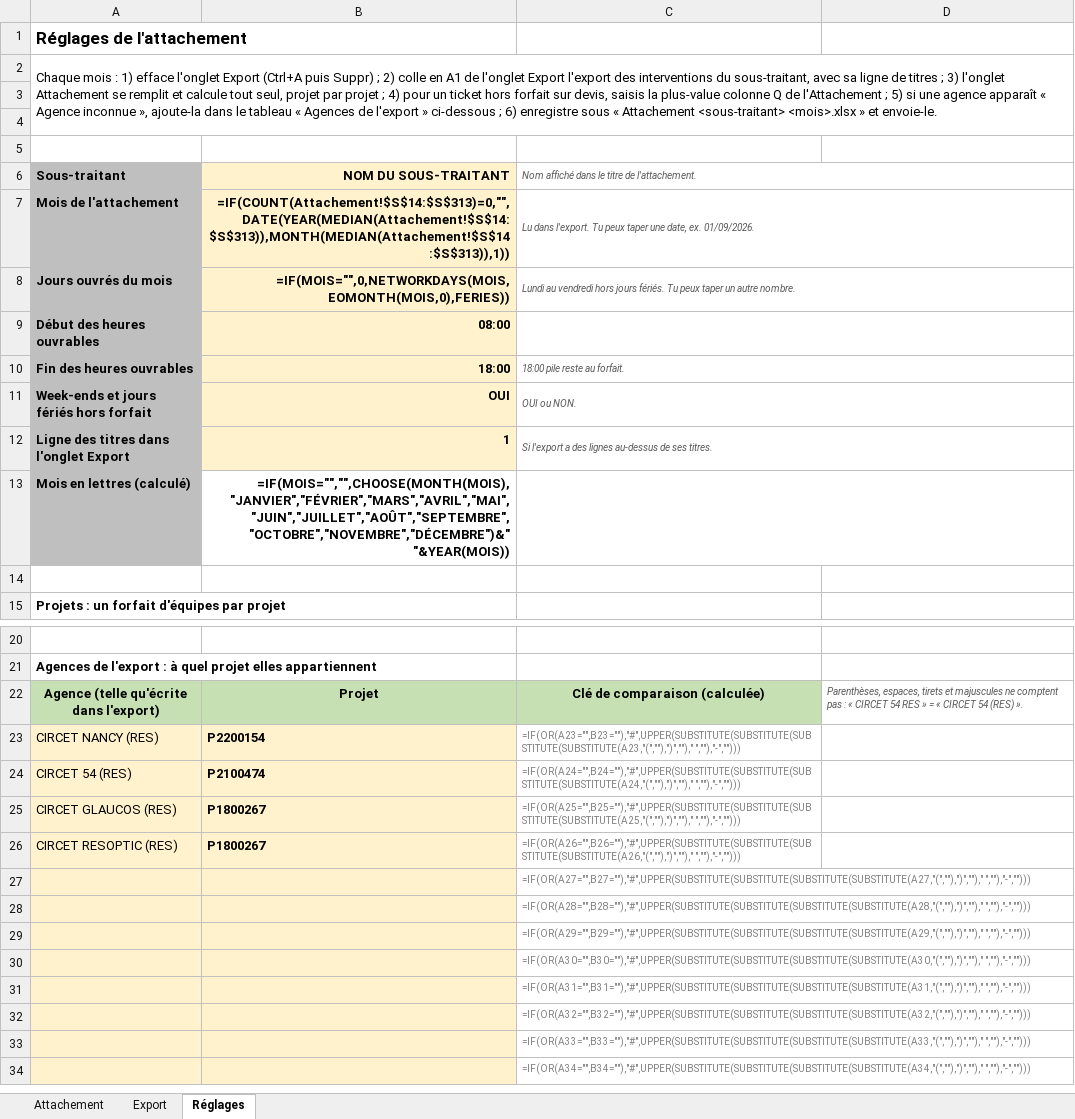
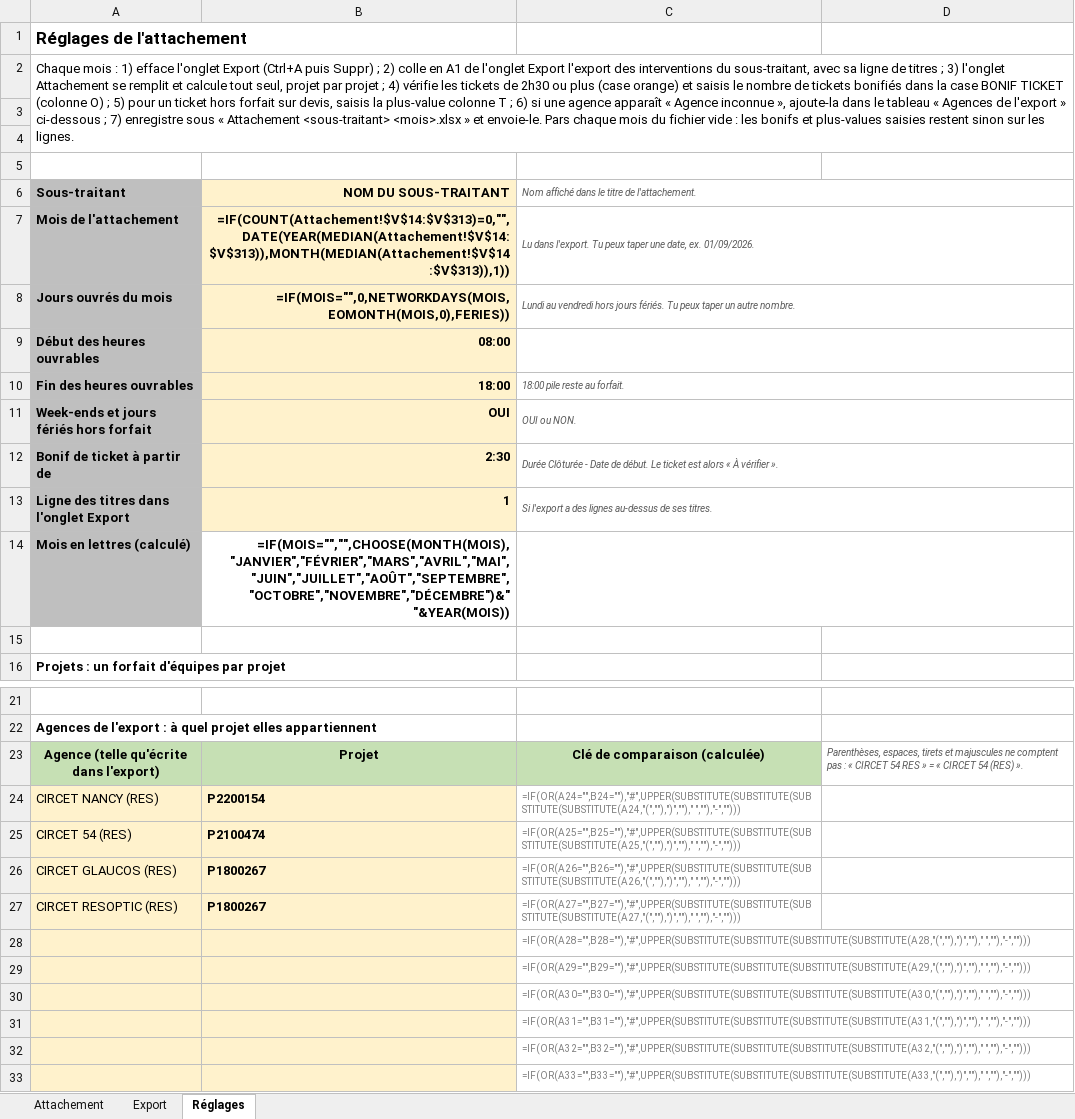
Before and after one commit to cocochanel54/coco, an Excel workbook: attachement-sous-traitant/Attachement_sous-traitant.xlsx, sheet Réglages, drawn as a sheet; only a part is shown, gaps mark what is left out; the shorter side is filled out with more unchanged rows; values as stored, in another font and other column widths than the file's, no borders; formulas without a stored value are shown as written; removed rows and columns are numbered as before the commit, all else as after; the diff covers the shown part only; the diff names each change by its address in the sheet, - before the commit and + after, or states it on an @@ line.

```diff
--- a/attachement-sous-traitant/Attachement_sous-traitant.xlsx (sheet Réglages)
+++ b/attachement-sous-traitant/Attachement_sous-traitant.xlsx (sheet Réglages)
-A2: …; 4) pour un ticket hors forfait sur devis, saisis la plus-value colonne Q de l'Attachement ; 5) si une agence apparaît « Agence inconnue », ajoute-la dans le tableau « Agences de l'export » ci-dessous ; 6) enregistre sous « Attachement <sous-traitant> <mois>.xlsx » et envoie-le.
+A2: …; 4) vérifie les tickets de 2h30 ou plus (case orange) et saisis le nombre de tickets bonifiés dans la case BONIF TICKET (colonne O) ; 5) pour un ticket hors forfait sur devis, saisis la plus-value colonne T ; 6) si une agence apparaît « Agence inconnue », ajoute-la dans le tableau « Agences de l'export » ci-dessous ; 7) enregistre sous « Attachement <sous-traitant> <mois>.xlsx » et envoie-le. Pars chaque mois du fichier vide : les bonifs et plus-values saisies restent sinon sur les lignes.
-B7: =IF(COUNT(Attachement!$S$14:$S$313)=0,"",DATE(YEAR(MEDIAN(Attachement!$S$14:$S$313)),MONTH(MEDIAN(Attachement!$S$14:$S$313)),1))
+B7: =IF(COUNT(Attachement!$V$14:$V$313)=0,"",DATE(YEAR(MEDIAN(Attachement!$V$14:$V$313)),MONTH(MEDIAN(Attachement!$V$14:$V$313)),1))
+row 12: Bonif de ticket à partir de | 2:30 | Durée Clôturée - Date de début. Le ticket est alors « À vérifier ».
-C24: =IF(OR(A23="",B23=""),"#",UPPER(SUBSTITUTE(SUBSTITUTE(SUBSTITUTE(SUBSTITUTE(A23,"(",""),")","")," ",""),"-","")))
+C24: =IF(OR(A24="",B24=""),"#",UPPER(SUBSTITUTE(SUBSTITUTE(SUBSTITUTE(SUBSTITUTE(A24,"(",""),")","")," ",""),"-","")))
-C25: =IF(OR(A24="",B24=""),"#",UPPER(SUBSTITUTE(SUBSTITUTE(SUBSTITUTE(SUBSTITUTE(A24,"(",""),")","")," ",""),"-","")))
+C25: =IF(OR(A25="",B25=""),"#",UPPER(SUBSTITUTE(SUBSTITUTE(SUBSTITUTE(SUBSTITUTE(A25,"(",""),")","")," ",""),"-","")))
-C26: =IF(OR(A25="",B25=""),"#",UPPER(SUBSTITUTE(SUBSTITUTE(SUBSTITUTE(SUBSTITUTE(A25,"(",""),")","")," ",""),"-","")))
+C26: =IF(OR(A26="",B26=""),"#",UPPER(SUBSTITUTE(SUBSTITUTE(SUBSTITUTE(SUBSTITUTE(A26,"(",""),")","")," ",""),"-","")))
-C27: =IF(OR(A26="",B26=""),"#",UPPER(SUBSTITUTE(SUBSTITUTE(SUBSTITUTE(SUBSTITUTE(A26,"(",""),")","")," ",""),"-","")))
+C27: =IF(OR(A27="",B27=""),"#",UPPER(SUBSTITUTE(SUBSTITUTE(SUBSTITUTE(SUBSTITUTE(A27,"(",""),")","")," ",""),"-","")))
-row 27:  |  | =IF(OR(A27="",B27=""),"#",UPPER(SUBSTITUTE(SUBSTITUTE(SUBSTITUTE(SUBSTITUTE(A27,"(",""),")","")," ",""),"-","")))
```
Also changed, not shown: 1 added row and 28 edited cells elsewhere in this sheet, sheet Attachement, hidden cells, 2 other files.
